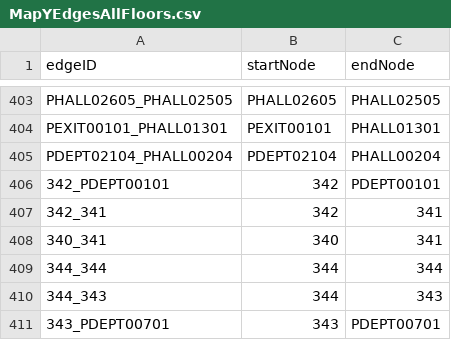
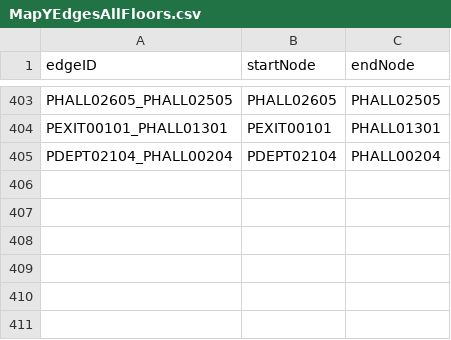
Before and after one commit to CS3733-C21-Team-Y/PrototypeApp, a CSV file: src/main/resources/edu/wpi/cs3733/c21/teamY/MapYEdgesAllFloors.csv, drawn as a sheet; only a part is shown, gaps mark what is left out.

```diff
--- a/src/main/resources/edu/wpi/cs3733/c21/teamY/MapYEdgesAllFloors.csv
+++ b/src/main/resources/edu/wpi/cs3733/c21/teamY/MapYEdgesAllFloors.csv
@@ -405,7 +405 @@ PEXIT00101_PHALL01301,PEXIT00101,PHALL01301
 PDEPT02104_PHALL00204,PDEPT02104,PHALL00204
-342_PDEPT00101,342,PDEPT00101
-342_341,342,341
-340_341,340,341
-344_344,344,344
-344_343,344,343
-343_PDEPT00701,343,PDEPT00701
```
Also changed, not shown: src/main/resources/edu/wpi/cs3733/c21/teamY/MapYNodesAllFloors.csv, 5 other files.
